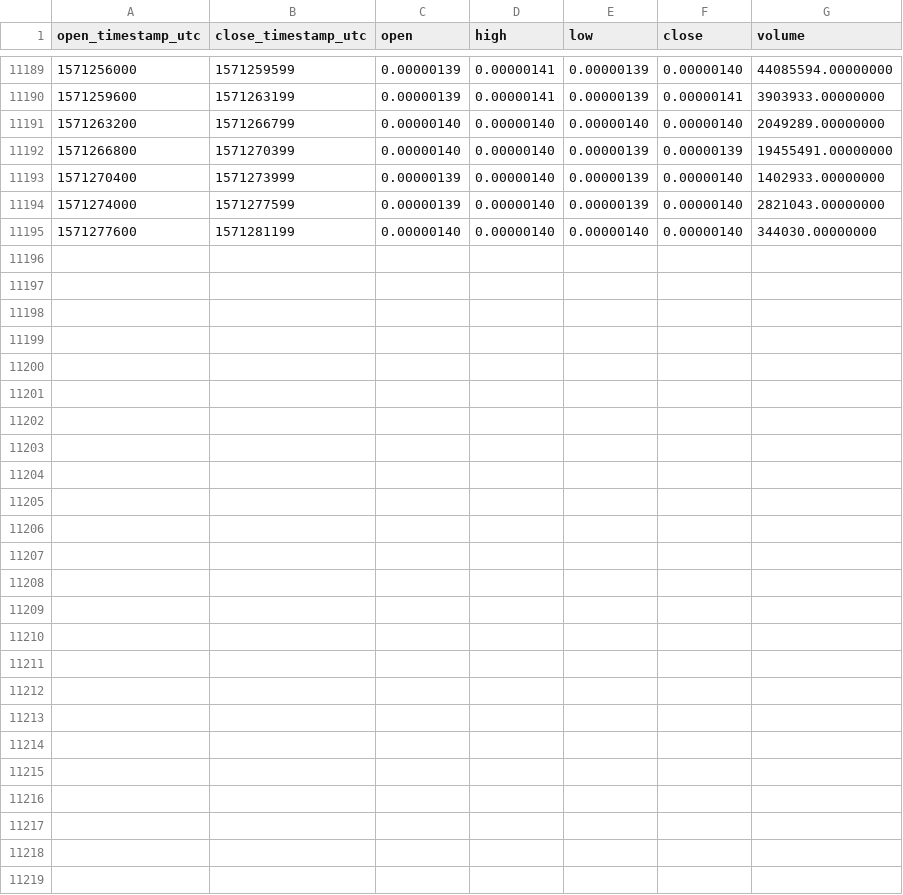
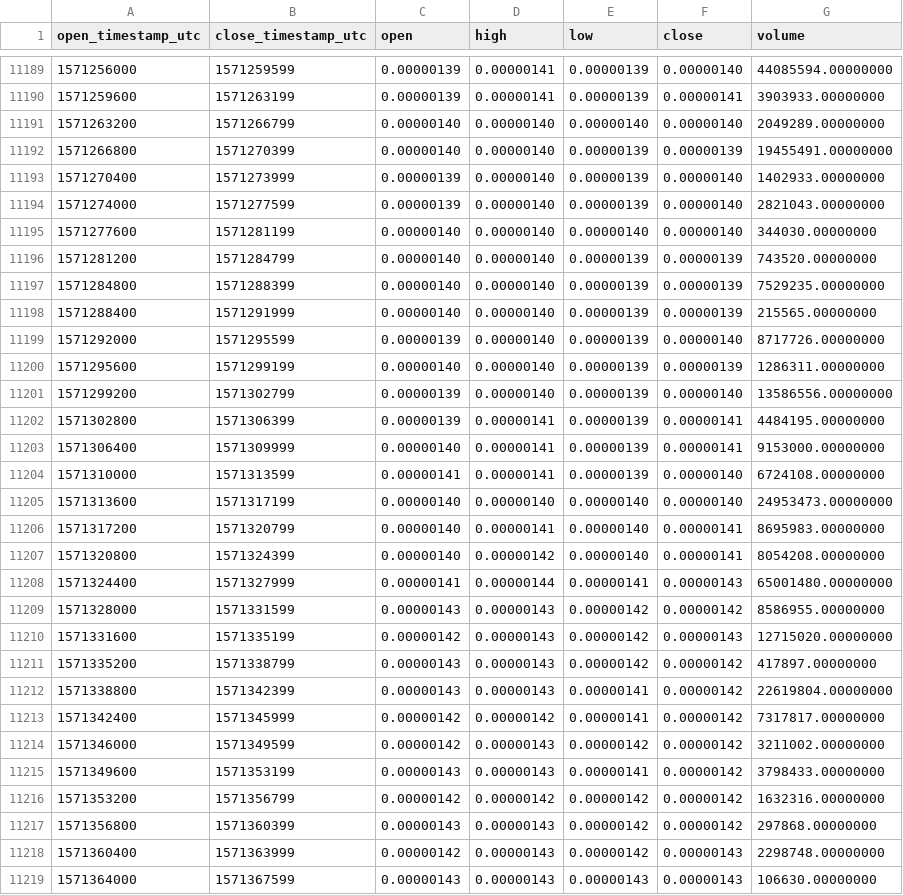
Before and after one commit to cryptobigbro/binance-DENTETH, a CSV file: binance-DENTETH-1h.csv, drawn as a sheet; only a part is shown, gaps mark what is left out; the diff names each change by its address in the sheet, - before the commit and + after, or states it on an @@ line.

Commit message:
Update OHLCV data.

```diff
--- a/binance-DENTETH-1h.csv
+++ b/binance-DENTETH-1h.csv
+row 11196: 1571281200 | 1571284799 | 0.00000140 | 0.00000140 | 0.00000139 | 0.00000139 | 743520.00000000
+row 11197: 1571284800 | 1571288399 | 0.00000140 | 0.00000140 | 0.00000139 | 0.00000139 | 7529235.00000000
+row 11198: 1571288400 | 1571291999 | 0.00000140 | 0.00000140 | 0.00000139 | 0.00000139 | 215565.00000000
+row 11199: 1571292000 | 1571295599 | 0.00000139 | 0.00000140 | 0.00000139 | 0.00000140 | 8717726.00000000
+row 11200: 1571295600 | 1571299199 | 0.00000140 | 0.00000140 | 0.00000139 | 0.00000139 | 1286311.00000000
+row 11201: 1571299200 | 1571302799 | 0.00000139 | 0.00000140 | 0.00000139 | 0.00000140 | 13586556.00000000
+row 11202: 1571302800 | 1571306399 | 0.00000139 | 0.00000141 | 0.00000139 | 0.00000141 | 4484195.00000000
+row 11203: 1571306400 | 1571309999 | 0.00000140 | 0.00000141 | 0.00000139 | 0.00000141 | 9153000.00000000
+row 11204: 1571310000 | 1571313599 | 0.00000141 | 0.00000141 | 0.00000139 | 0.00000140 | 6724108.00000000
+row 11205: 1571313600 | 1571317199 | 0.00000140 | 0.00000140 | 0.00000140 | 0.00000140 | 24953473.00000000
+row 11206: 1571317200 | 1571320799 | 0.00000140 | 0.00000141 | 0.00000140 | 0.00000141 | 8695983.00000000
+row 11207: 1571320800 | 1571324399 | 0.00000140 | 0.00000142 | 0.00000140 | 0.00000141 | 8054208.00000000
+row 11208: 1571324400 | 1571327999 | 0.00000141 | 0.00000144 | 0.00000141 | 0.00000143 | 65001480.00000000
+row 11209: 1571328000 | 1571331599 | 0.00000143 | 0.00000143 | 0.00000142 | 0.00000142 | 8586955.00000000
+row 11210: 1571331600 | 1571335199 | 0.00000142 | 0.00000143 | 0.00000142 | 0.00000143 | 12715020.00000000
+row 11211: 1571335200 | 1571338799 | 0.00000143 | 0.00000143 | 0.00000142 | 0.00000142 | 417897.00000000
+row 11212: 1571338800 | 1571342399 | 0.00000143 | 0.00000143 | 0.00000141 | 0.00000142 | 22619804.00000000
+row 11213: 1571342400 | 1571345999 | 0.00000142 | 0.00000142 | 0.00000141 | 0.00000142 | 7317817.00000000
+row 11214: 1571346000 | 1571349599 | 0.00000142 | 0.00000143 | 0.00000142 | 0.00000142 | 3211002.00000000
+row 11215: 1571349600 | 1571353199 | 0.00000143 | 0.00000143 | 0.00000141 | 0.00000142 | 3798433.00000000
+row 11216: 1571353200 | 1571356799 | 0.00000142 | 0.00000142 | 0.00000142 | 0.00000142 | 1632316.00000000
+row 11217: 1571356800 | 1571360399 | 0.00000143 | 0.00000143 | 0.00000142 | 0.00000142 | 297868.00000000
+row 11218: 1571360400 | 1571363999 | 0.00000142 | 0.00000143 | 0.00000142 | 0.00000143 | 2298748.00000000
+row 11219: 1571364000 | 1571367599 | 0.00000143 | 0.00000143 | 0.00000143 | 0.00000143 | 106630.00000000
```
Also changed, not shown: binance-DENTETH-1d.csv.
